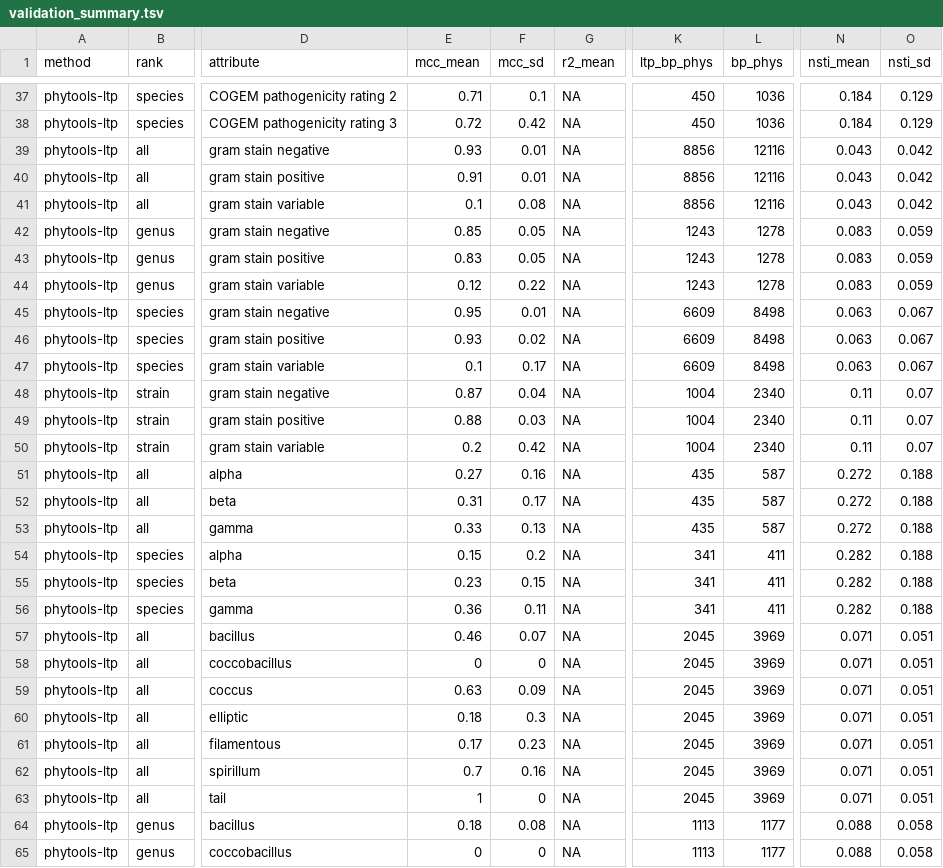
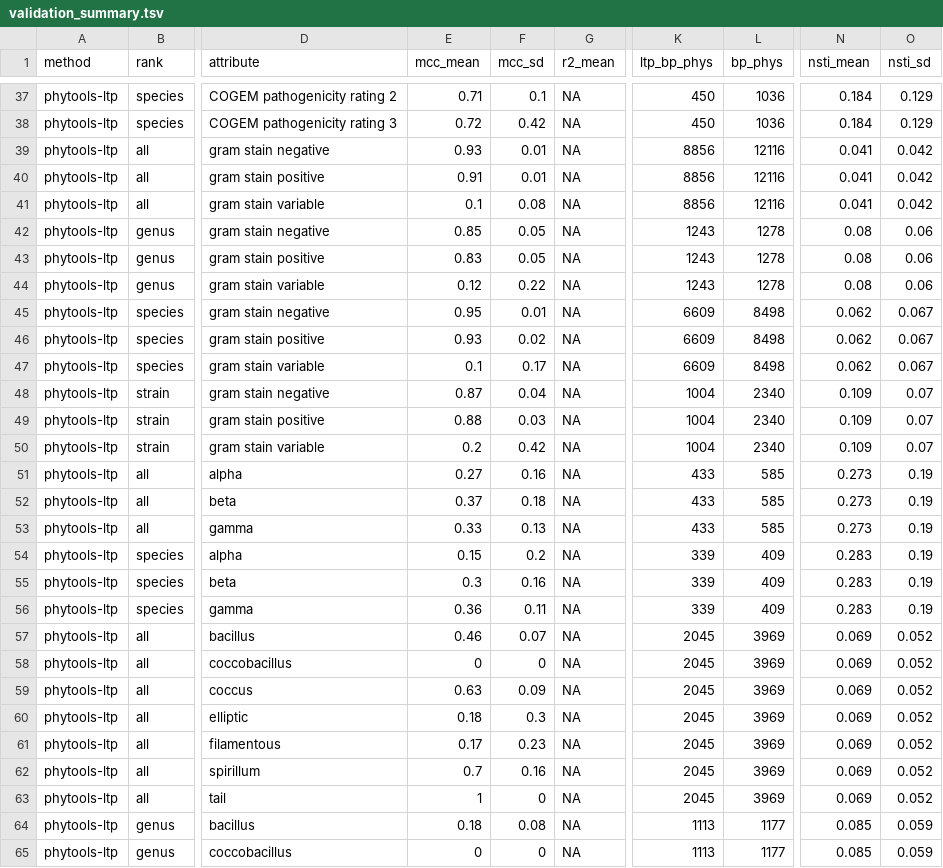
Before and after one commit to sdgamboa/taxPProValidation, a TSV file: validation_summary.tsv, drawn as a sheet; only a part is shown, gaps mark what is left out; the diff covers the shown part only; the diff names each change by its address in the sheet, - before the commit and + after, or states it on an @@ line.

```diff
--- a/validation_summary.tsv
+++ b/validation_summary.tsv
-N39:N41 (nsti_mean): 0.043
+N39:N41 (nsti_mean): 0.041
-N42:N44 (nsti_mean): 0.083
+N42:N44 (nsti_mean): 0.08
-O42:O44 (nsti_sd): 0.059
+O42:O44 (nsti_sd): 0.06
-N45:N47 (nsti_mean): 0.063
+N45:N47 (nsti_mean): 0.062
-N48:N50 (nsti_mean): 0.11
+N48:N50 (nsti_mean): 0.109
-K51:K53 (ltp_bp_phys): 435
+K51:K53 (ltp_bp_phys): 433
-L51:L53 (bp_phys): 587
+L51:L53 (bp_phys): 585
-N51:N53 (nsti_mean): 0.272
+N51:N53 (nsti_mean): 0.273
-O51:O56 (nsti_sd): 0.188
+O51:O56 (nsti_sd): 0.19
-E52 (mcc_mean): 0.31
+E52 (mcc_mean): 0.37
-F52 (mcc_sd): 0.17
+F52 (mcc_sd): 0.18
-K54:K56 (ltp_bp_phys): 341
+K54:K56 (ltp_bp_phys): 339
-L54:L56 (bp_phys): 411
+L54:L56 (bp_phys): 409
-N54:N56 (nsti_mean): 0.282
+N54:N56 (nsti_mean): 0.283
-E55 (mcc_mean): 0.23
+E55 (mcc_mean): 0.3
-F55 (mcc_sd): 0.15
+F55 (mcc_sd): 0.16
-N57:N63 (nsti_mean): 0.071
+N57:N63 (nsti_mean): 0.069
-O57:O63 (nsti_sd): 0.051
+O57:O63 (nsti_sd): 0.052
-N64:N65 (nsti_mean): 0.088
+N64:N65 (nsti_mean): 0.085
-O64:O65 (nsti_sd): 0.058
+O64:O65 (nsti_sd): 0.059
```
Also changed, not shown: 95 edited cells elsewhere in this file, discrete-binary/plant_pathogenicity_phytools-ltp_mcc.tsv, discrete-multistate-intersection/aerophilicity_genus_phytools-ltp_counts.tsv, 52 other files.
